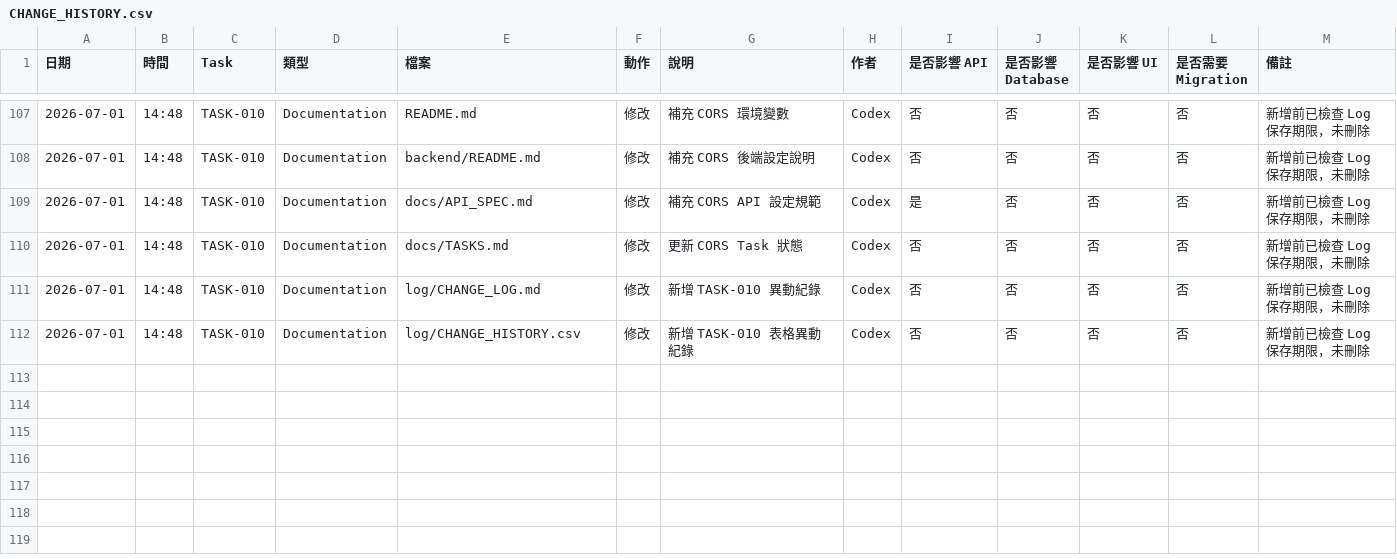
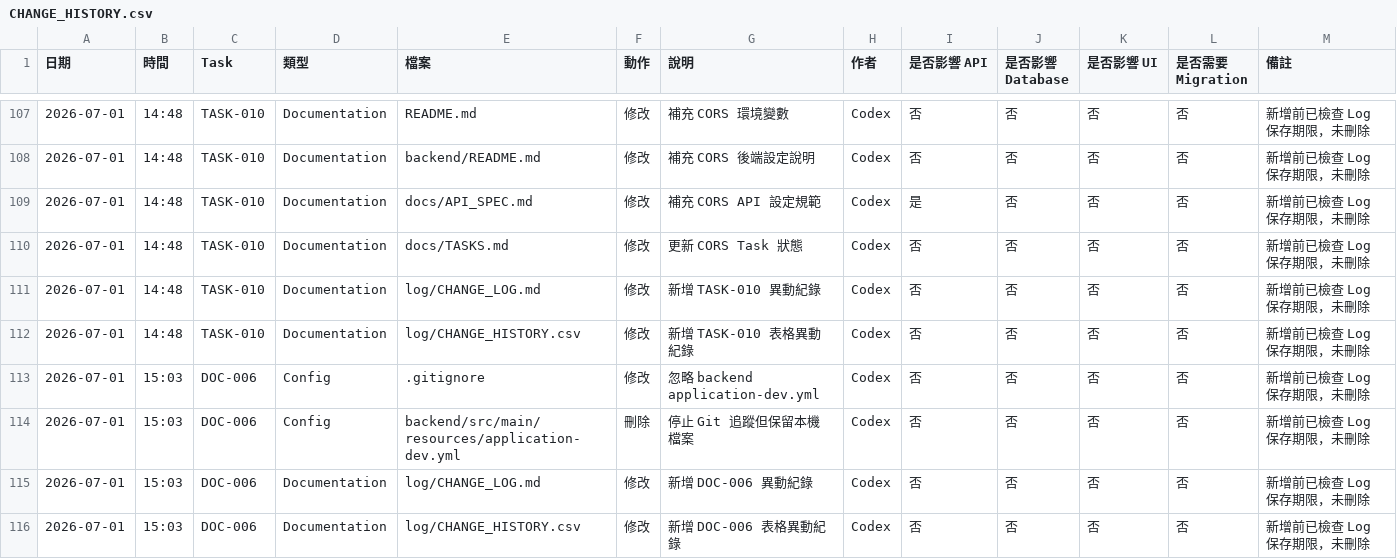
Before and after one commit to LinWeiChun/monsters, a CSV file: log/CHANGE_HISTORY.csv, drawn as a sheet; only a part is shown, gaps mark what is left out; the diff names each change by its address in the sheet, - before the commit and + after, or states it on an @@ line.

Commit message:
chore(config): 停止追蹤 dev application 設定

```diff
--- a/log/CHANGE_HISTORY.csv
+++ b/log/CHANGE_HISTORY.csv
+row 113: 2026-07-01 | 15:03 | DOC-006 | Config | .gitignore | 修改 | 忽略 backend application-dev.yml | Codex | 否 | 否 | 否 | 否 | 新增前已檢查 Log 保存期限，未刪除
+row 114: 2026-07-01 | 15:03 | DOC-006 | Config | backend/src/main/resources/application-dev.yml | 刪除 | 停止 Git 追蹤但保留本機檔案 | Codex | 否 | 否 | 否 | 否 | 新增前已檢查 Log 保存期限，未刪除
+row 115: 2026-07-01 | 15:03 | DOC-006 | Documentation | log/CHANGE_LOG.md | 修改 | 新增 DOC-006 異動紀錄 | Codex | 否 | 否 | 否 | 否 | 新增前已檢查 Log 保存期限，未刪除
+row 116: 2026-07-01 | 15:03 | DOC-006 | Documentation | log/CHANGE_HISTORY.csv | 修改 | 新增 DOC-006 表格異動紀錄 | Codex | 否 | 否 | 否 | 否 | 新增前已檢查 Log 保存期限，未刪除
```
Also changed, not shown: 3 other files.
